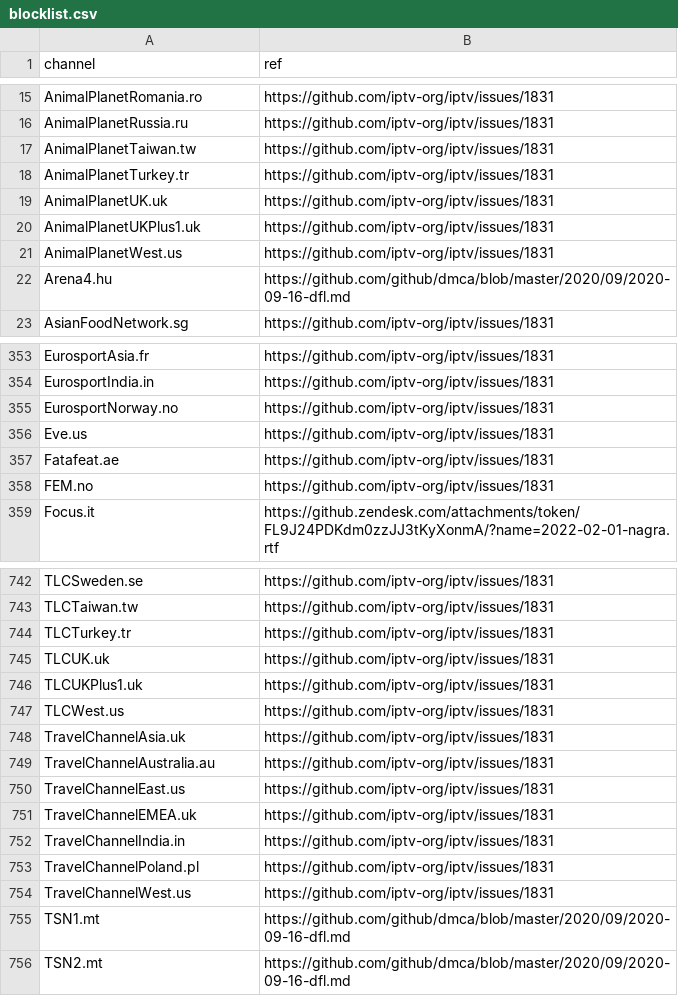
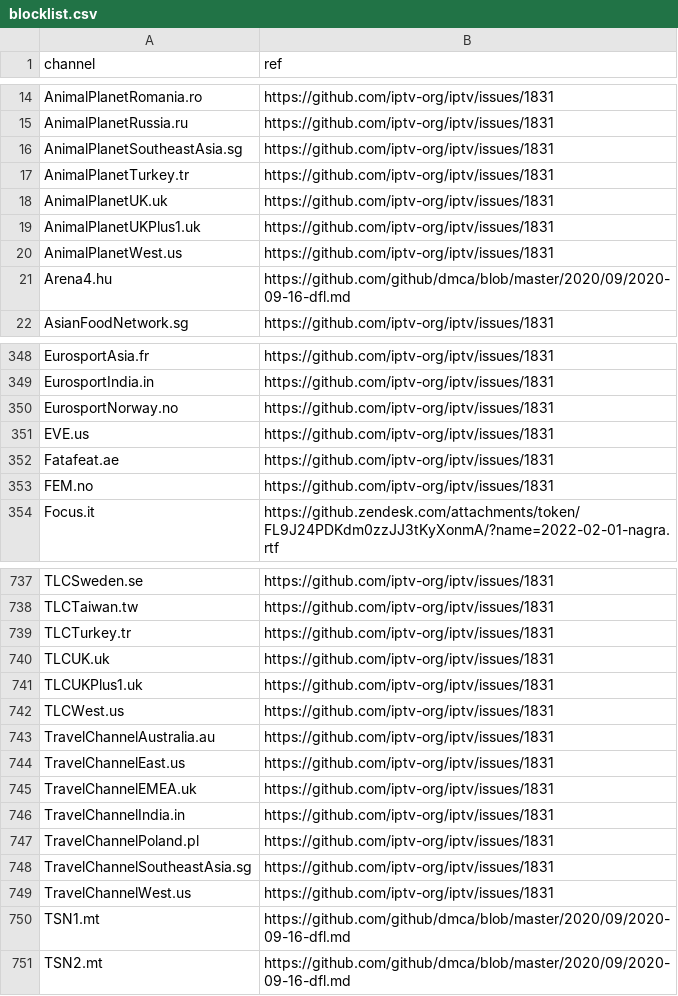
Before and after one commit to iptv-org/database, a CSV file: data/blocklist.csv, drawn as a sheet; only a part is shown, gaps mark what is left out; the diff covers the shown part only.

```diff
--- a/data/blocklist.csv
+++ b/data/blocklist.csv
@@ -16,3 +15,3 @@ AnimalPlanetRomania.ro,https://github.com/iptv-org/iptv/issues/1831
 AnimalPlanetRussia.ru,https://github.com/iptv-org/iptv/issues/1831
-AnimalPlanetTaiwan.tw,https://github.com/iptv-org/iptv/issues/1831
+AnimalPlanetSoutheastAsia.sg,https://github.com/iptv-org/iptv/issues/1831
 AnimalPlanetTurkey.tr,https://github.com/iptv-org/iptv/issues/1831
@@ -355,3 +350,3 @@ EurosportIndia.in,https://github.com/iptv-org/iptv/issues/1831
 EurosportNorway.no,https://github.com/iptv-org/iptv/issues/1831
-Eve.us,https://github.com/iptv-org/iptv/issues/1831
+EVE.us,https://github.com/iptv-org/iptv/issues/1831
 Fatafeat.ae,https://github.com/iptv-org/iptv/issues/1831
@@ -747,3 +742,2 @@ TLCUKPlus1.uk,https://github.com/iptv-org/iptv/issues/1831
 TLCWest.us,https://github.com/iptv-org/iptv/issues/1831
-TravelChannelAsia.uk,https://github.com/iptv-org/iptv/issues/1831
 TravelChannelAustralia.au,https://github.com/iptv-org/iptv/issues/1831
@@ -753,2 +747,3 @@ TravelChannelIndia.in,https://github.com/iptv-org/iptv/issues/1831
 TravelChannelPoland.pl,https://github.com/iptv-org/iptv/issues/1831
+TravelChannelSoutheastAsia.sg,https://github.com/iptv-org/iptv/issues/1831
 TravelChannelWest.us,https://github.com/iptv-org/iptv/issues/1831
```
Also changed, not shown: 1 added row, 6 removed rows and 1 edited cell elsewhere in this file.
